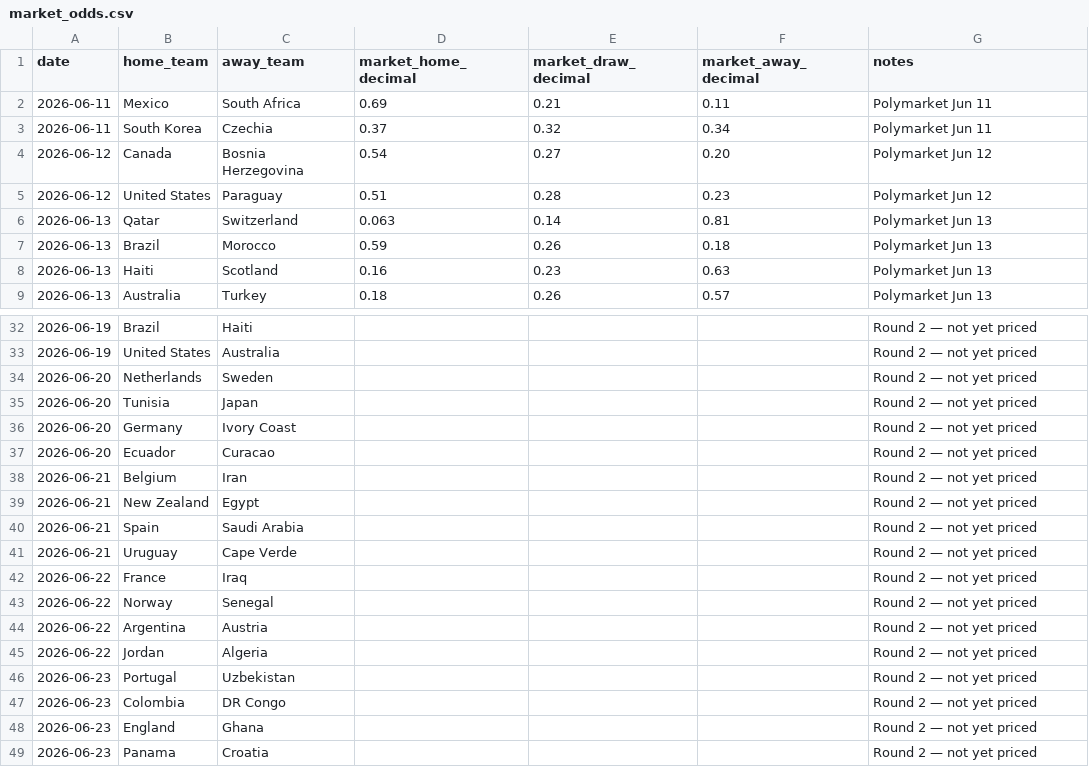
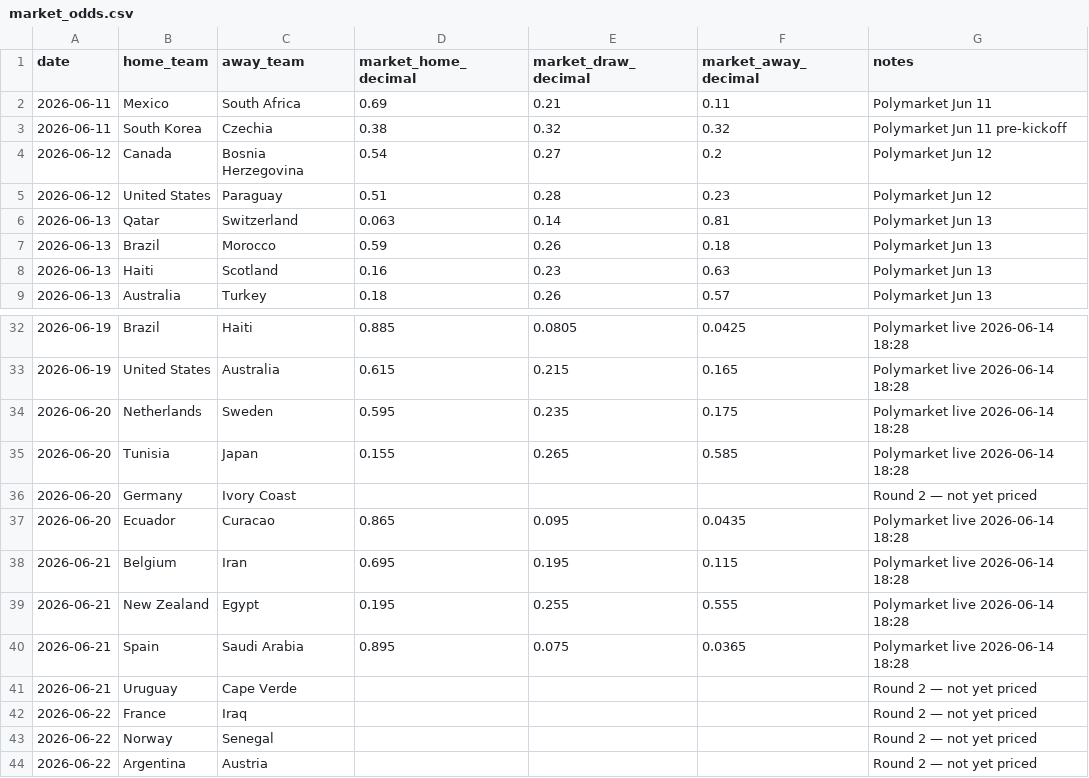
Before and after one commit to AliCodeMxzzi/fifa-2026-world-cup-prediction, a CSV file: market_odds.csv, drawn as a sheet; only a part is shown, gaps mark what is left out; the shorter side is filled out with more unchanged rows; the diff covers the shown part only.

```diff
--- a/market_odds.csv
+++ b/market_odds.csv
@@ -2,4 +2,4 @@ date,home_team,away_team,market_home_decimal,market_draw_decimal,market_away_dec
 2026-06-11,Mexico,South Africa,0.69,0.21,0.11,Polymarket Jun 11
-2026-06-11,South Korea,Czechia,0.37,0.32,0.34,Polymarket Jun 11
-2026-06-12,Canada,Bosnia Herzegovina,0.54,0.27,0.20,Polymarket Jun 12
+2026-06-11,South Korea,Czechia,0.38,0.32,0.32,Polymarket Jun 11 pre-kickoff
+2026-06-12,Canada,Bosnia Herzegovina,0.54,0.27,0.2,Polymarket Jun 12
 2026-06-12,United States,Paraguay,0.51,0.28,0.23,Polymarket Jun 12
@@ -32,10 +32,10 @@ date,home_team,away_team,market_home_decimal,market_draw_decimal,market_away_dec
-2026-06-19,Brazil,Haiti,,,,Round 2 — not yet priced
-2026-06-19,United States,Australia,,,,Round 2 — not yet priced
-2026-06-20,Netherlands,Sweden,,,,Round 2 — not yet priced
-2026-06-20,Tunisia,Japan,,,,Round 2 — not yet priced
+2026-06-19,Brazil,Haiti,0.885,0.0805,0.0425,Polymarket live 2026-06-14 18:28
+2026-06-19,United States,Australia,0.615,0.215,0.165,Polymarket live 2026-06-14 18:28
+2026-06-20,Netherlands,Sweden,0.595,0.235,0.175,Polymarket live 2026-06-14 18:28
+2026-06-20,Tunisia,Japan,0.155,0.265,0.585,Polymarket live 2026-06-14 18:28
 2026-06-20,Germany,Ivory Coast,,,,Round 2 — not yet priced
-2026-06-20,Ecuador,Curacao,,,,Round 2 — not yet priced
-2026-06-21,Belgium,Iran,,,,Round 2 — not yet priced
-2026-06-21,New Zealand,Egypt,,,,Round 2 — not yet priced
-2026-06-21,Spain,Saudi Arabia,,,,Round 2 — not yet priced
+2026-06-20,Ecuador,Curacao,0.865,0.095,0.0435,Polymarket live 2026-06-14 18:28
+2026-06-21,Belgium,Iran,0.695,0.195,0.115,Polymarket live 2026-06-14 18:28
+2026-06-21,New Zealand,Egypt,0.195,0.255,0.555,Polymarket live 2026-06-14 18:28
+2026-06-21,Spain,Saudi Arabia,0.895,0.075,0.0365,Polymarket live 2026-06-14 18:28
 2026-06-21,Uruguay,Cape Verde,,,,Round 2 — not yet priced
```
Also changed, not shown: 69 edited cells elsewhere in this file, 6 other files.
